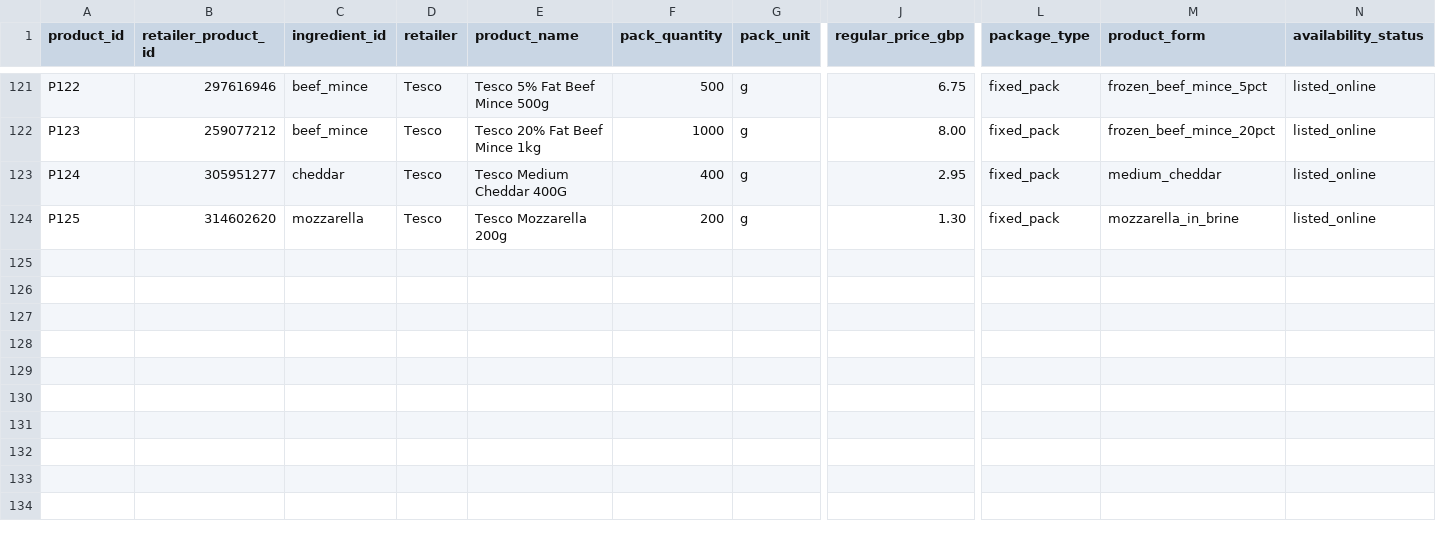
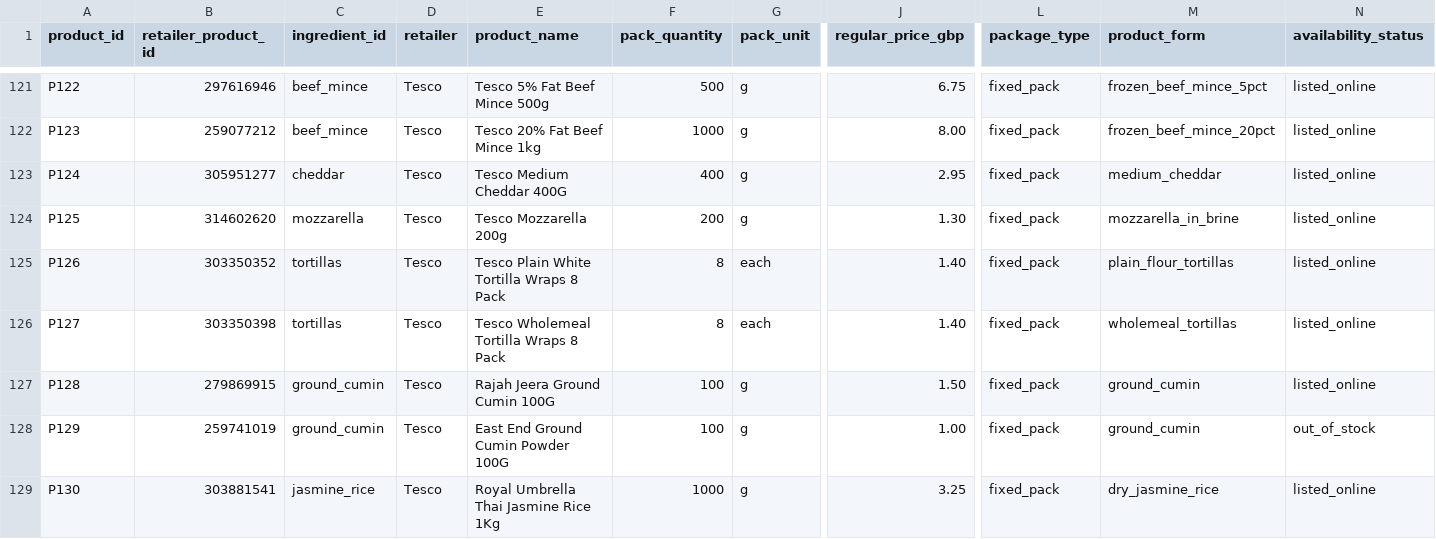
Before and after one commit to hassambashir/grocery-optimiser, a CSV file: data/products.csv, drawn as a sheet; only a part is shown, gaps mark what is left out; rows hold the shown columns only; the diff names each change by its address in the sheet, - before the commit and + after, or states it on an @@ line.

Commit message:
Add Tesco tortilla cumin and jasmine rice verified SKU alternatives

```diff
--- a/data/products.csv
+++ b/data/products.csv
+row 125: P126 | 303350352 | tortillas | Tesco | Tesco Plain White Tortilla Wraps 8 Pack | 8 | each | 1.40 | fixed_pack | plain_flour_tortillas | listed_online
+row 126: P127 | 303350398 | tortillas | Tesco | Tesco Wholemeal Tortilla Wraps 8 Pack | 8 | each | 1.40 | fixed_pack | wholemeal_tortillas | listed_online
+row 127: P128 | 279869915 | ground_cumin | Tesco | Rajah Jeera Ground Cumin 100G | 100 | g | 1.50 | fixed_pack | ground_cumin | listed_online
+row 128: P129 | 259741019 | ground_cumin | Tesco | East End Ground Cumin Powder 100G | 100 | g | 1.00 | fixed_pack | ground_cumin | out_of_stock
+row 129: P130 | 303881541 | jasmine_rice | Tesco | Royal Umbrella Thai Jasmine Rice 1Kg | 1000 | g | 3.25 | fixed_pack | dry_jasmine_rice | listed_online
```
